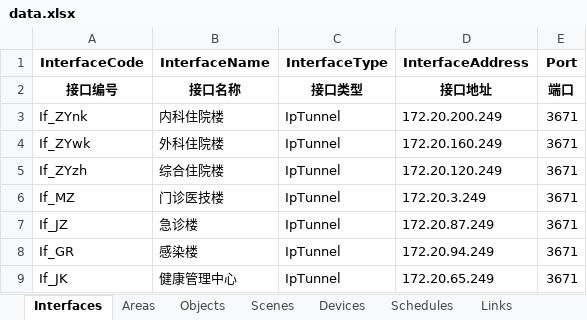
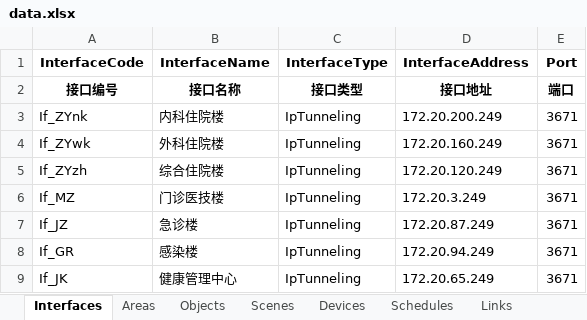
Before and after one commit to OuroborosSoftwareFoundation/BedivereKnx, an Excel workbook: BedivereKnx.GUI/data.xlsx, sheet Interfaces, drawn as a sheet; values as stored, in another font and other column widths than the file's, no borders; the diff names each change by its address in the sheet, - before the commit and + after, or states it on an @@ line.

```diff
--- a/BedivereKnx.GUI/data.xlsx (sheet Interfaces)
+++ b/BedivereKnx.GUI/data.xlsx (sheet Interfaces)
-C3:C9 (InterfaceType): IpTunnel
+C3:C9 (InterfaceType): IpTunneling
```
Also changed, not shown: BedivereKnx_CS.test/data.xlsx, 15 other files.
